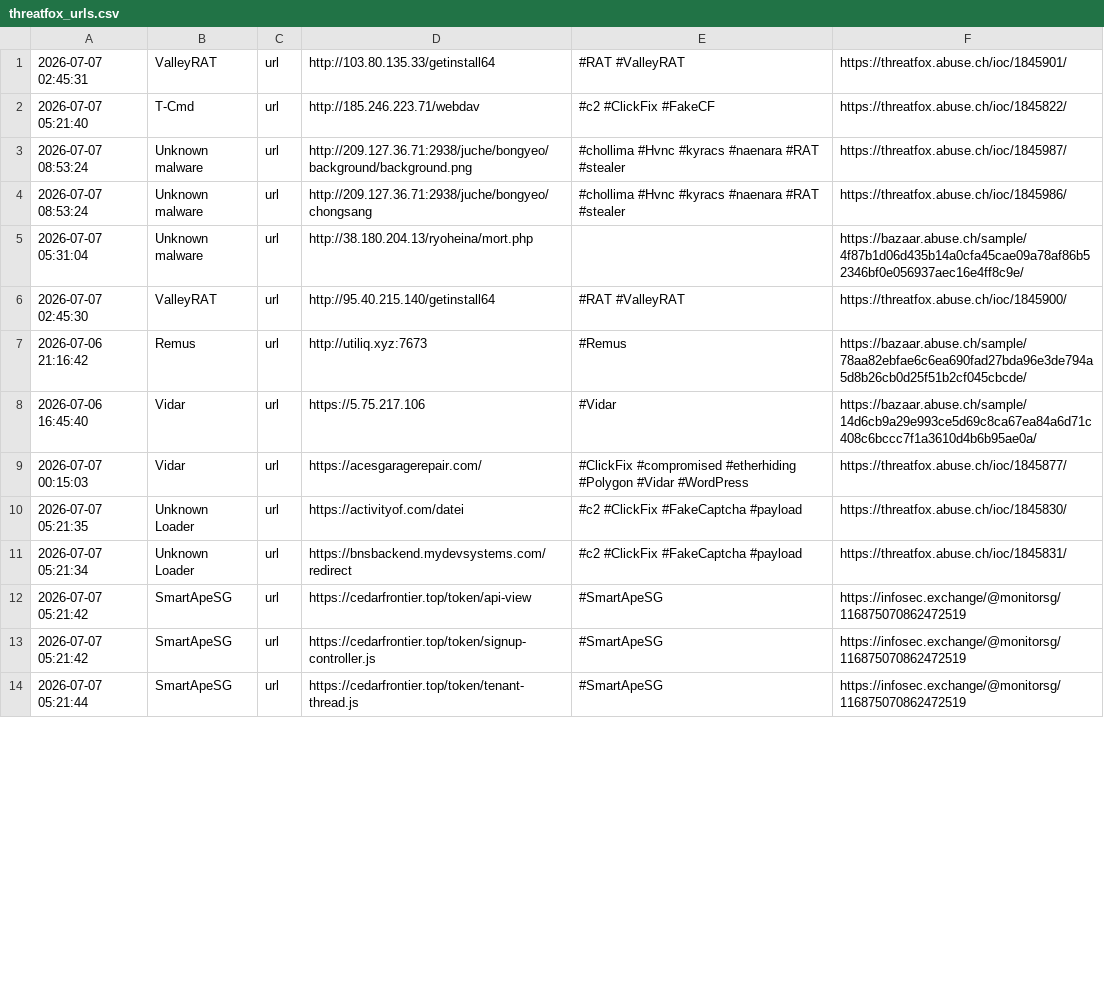
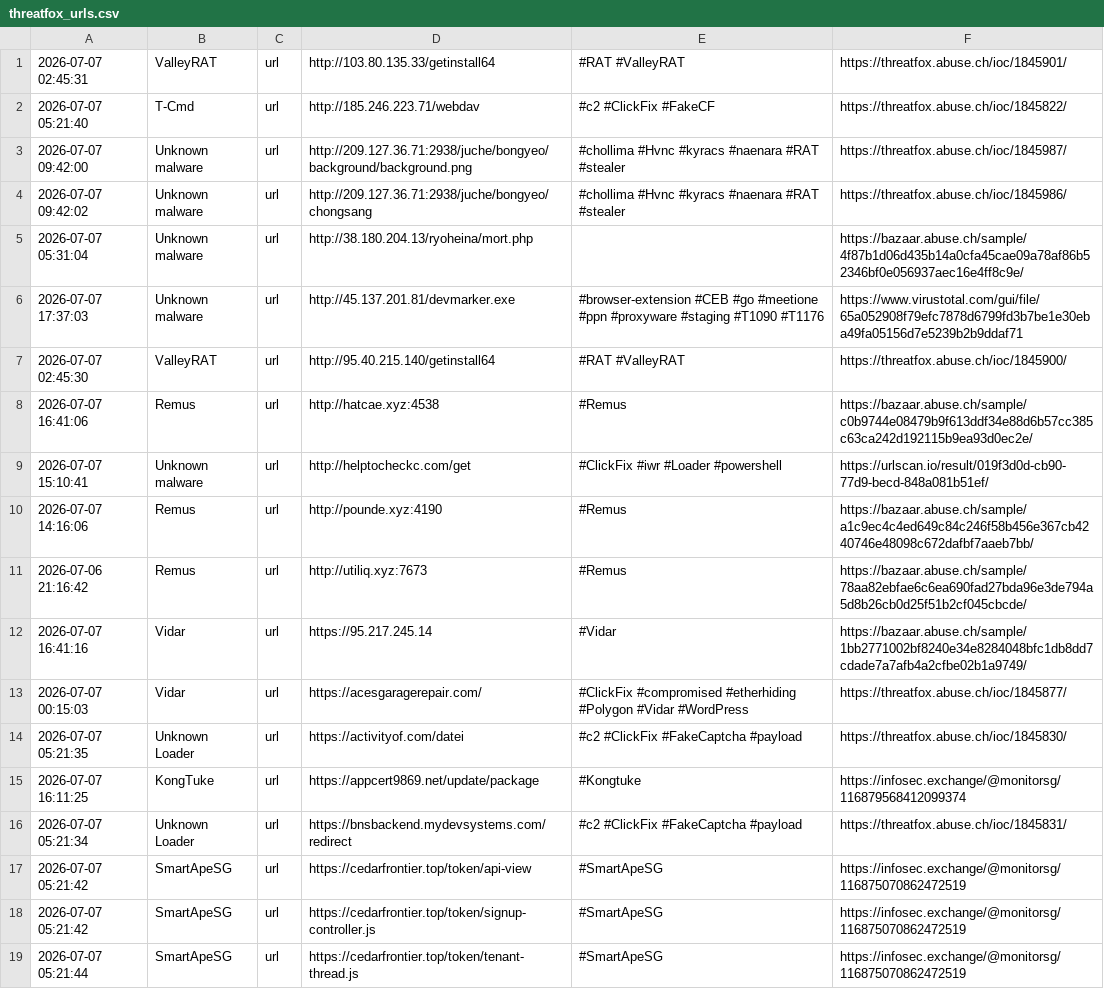
Before and after one commit to 0xShun/Threat-Intel-Data-Pipeline, a CSV file: reports/threatfox_urls.csv, drawn as a sheet; only a part is shown; the diff covers the shown part only.

```diff
--- a/reports/threatfox_urls.csv
+++ b/reports/threatfox_urls.csv
@@ -2,10 +2,15 @@
 2026-07-07 05:21:40,T-Cmd,url,http://185.246.223.71/webdav,#c2 #ClickFix #FakeCF,https://threatfox.abuse.ch/ioc/1845822/
-2026-07-07 08:53:24,Unknown malware,url,http://209.127.36.71:2938/juche/bongyeo/background/background.png,#chollima #Hvnc #kyracs #naenara #RAT #stealer,https://threatfox.abuse.ch/ioc/1845987/
-2026-07-07 08:53:24,Unknown malware,url,http://209.127.36.71:2938/juche/bongyeo/chongsang,#chollima #Hvnc #kyracs #naenara #RAT #stealer,https://threatfox.abuse.ch/ioc/1845986/
+2026-07-07 09:42:00,Unknown malware,url,http://209.127.36.71:2938/juche/bongyeo/background/background.png,#chollima #Hvnc #kyracs #naenara #RAT #stealer,https://threatfox.abuse.ch/ioc/1845987/
+2026-07-07 09:42:02,Unknown malware,url,http://209.127.36.71:2938/juche/bongyeo/chongsang,#chollima #Hvnc #kyracs #naenara #RAT #stealer,https://threatfox.abuse.ch/ioc/1845986/
 2026-07-07 05:31:04,Unknown malware,url,http://38.180.204.13/ryoheina/mort.php,,https://bazaar.abuse.ch/sample/4f87b1d06d435b14a0cfa45cae09a78af86b52346bf0e056937aec16e4ff8c9e/
+2026-07-07 17:37:03,Unknown malware,url,http://45.137.201.81/devmarker.exe,#browser-extension #CEB #go #meetione #ppn #proxyware #staging #T1090 #T1176,https://www.virustotal.com/gui/file/65a052908f79efc7878d6799fd3b7be1e30eba49fa05156d7e5239b2b9ddaf71
 2026-07-07 02:45:30,ValleyRAT,url,http://95.40.215.140/getinstall64,#RAT #ValleyRAT,https://threatfox.abuse.ch/ioc/1845900/
+2026-07-07 16:41:06,Remus,url,http://hatcae.xyz:4538,#Remus,https://bazaar.abuse.ch/sample/c0b9744e08479b9f613ddf34e88d6b57cc385c63ca242d192115b9ea93d0ec2e/
+2026-07-07 15:10:41,Unknown malware,url,http://helptocheckc.com/get,#ClickFix #iwr #Loader #powershell,https://urlscan.io/result/019f3d0d-cb90-77d9-becd-848a081b51ef/
+2026-07-07 14:16:06,Remus,url,http://pounde.xyz:4190,#Remus,https://bazaar.abuse.ch/sample/a1c9ec4c4ed649c84c246f58b456e367cb4240746e48098c672dafbf7aaeb7bb/
 2026-07-06 21:16:42,Remus,url,http://utiliq.xyz:7673,#Remus,https://bazaar.abuse.ch/sample/78aa82ebfae6c6ea690fad27bda96e3de794a5d8b26cb0d25f51b2cf045cbcde/
-2026-07-06 16:45:40,Vidar,url,https://5.75.217.106,#Vidar,https://bazaar.abuse.ch/sample/14d6cb9a29e993ce5d69c8ca67ea84a6d71c408c6bccc7f1a3610d4b6b95ae0a/
+2026-07-07 16:41:16,Vidar,url,https://95.217.245.14,#Vidar,https://bazaar.abuse.ch/sample/1bb2771002bf8240e34e8284048bfc1db8dd7cdade7a7afb4a2cfbe02b1a9749/
 2026-07-07 00:15:03,Vidar,url,https://acesgaragerepair.com/,#ClickFix #compromised #etherhiding #Polygon #Vidar #WordPress,https://threatfox.abuse.ch/ioc/1845877/
 2026-07-07 05:21:35,Unknown Loader,url,https://activityof.com/datei,#c2 #ClickFix #FakeCaptcha #payload,https://threatfox.abuse.ch/ioc/1845830/
+2026-07-07 16:11:25,KongTuke,url,https://appcert9869.net/update/package,#Kongtuke,https://infosec.exchange/@monitorsg/116879568412099374
 2026-07-07 05:21:34,Unknown Loader,url,https://bnsbackend.mydevsystems.com/redirect,#c2 #ClickFix #FakeCaptcha #payload,https://threatfox.abuse.ch/ioc/1845831/
```
Also changed, not shown: 8 added rows, 11 removed rows and 13 edited cells elsewhere in this file, reports/otx_domains.csv, reports/otx_urls.csv, 19 other files.
